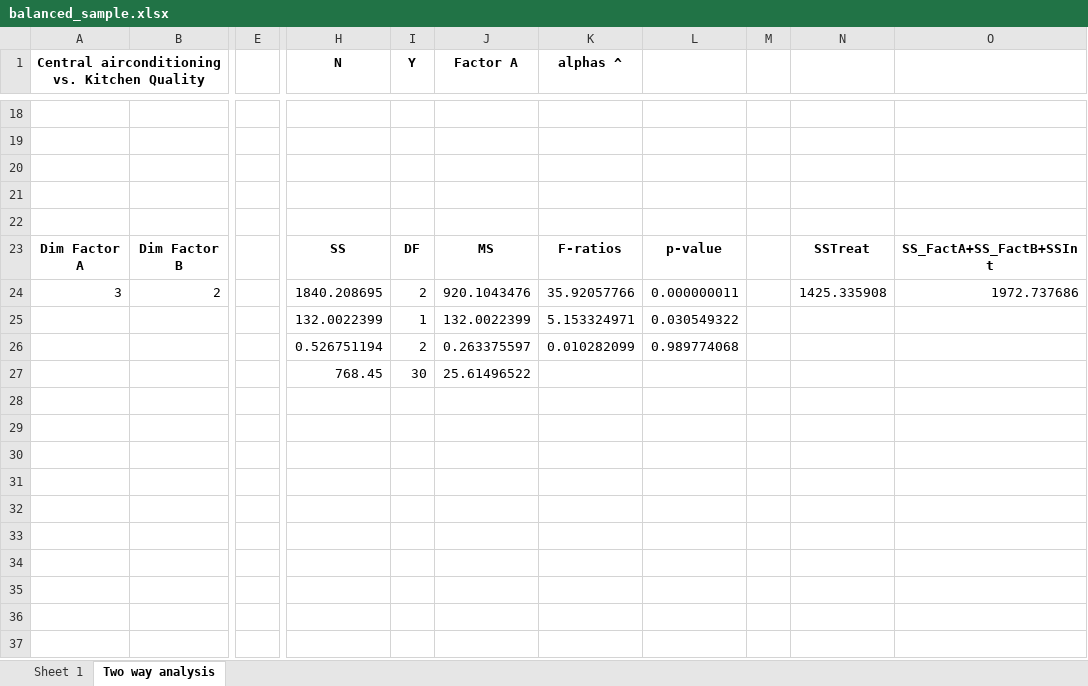
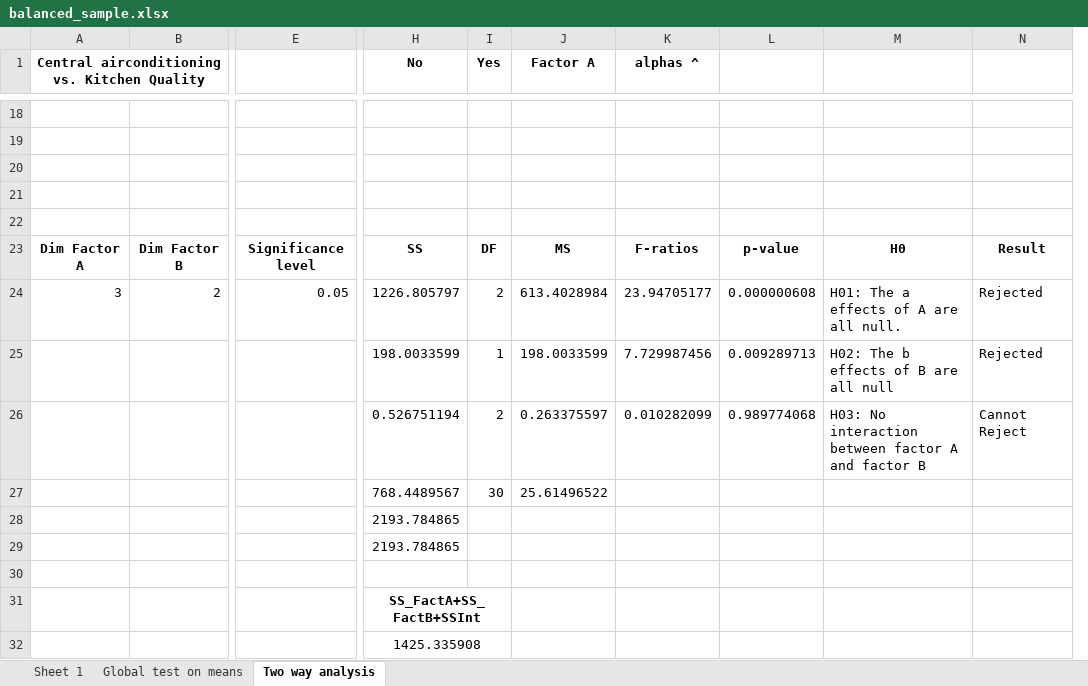
Before and after one commit to PolParraa/Regression_ANOVA_Project, an Excel workbook: problem_1/Problem 1 to delivery-20240322/balanced_sample.xlsx, sheet Two way analysis, drawn as a sheet; only a part is shown, gaps mark what is left out; values as stored, in another font and other column widths than the file's, no borders; charts and pictures and conditional formats not drawn; removed rows and columns are numbered as before the commit, all else as after; rows hold the shown columns only; the diff covers the shown part only; the diff names each change by its address in the sheet, - before the commit and + after, or states it on an @@ line.

Commit message:
Fixed two-way analysis and added global test on means

```diff
--- a/problem_1/Problem 1 to delivery-20240322/balanced_sample.xlsx (sheet Two way analysis)
+++ b/problem_1/Problem 1 to delivery-20240322/balanced_sample.xlsx (sheet Two way analysis)
+sheet tab: Global test on means
-column E, empty
+column E, rows 23-24: Significance level | 0.05
-column M, empty
-column N, rows 23-24: SSTreat | 1425.335908
-column O, rows 23-24: SS_FactA+SS_FactB+SSInt | 1972.737686
+column M, rows 23-24: H0 | H01: The a effects of A are all null.; row 26: H03: No interaction between factor A and factor B
+column N, rows 23-24: Result | Rejected; row 26: Cannot Reject
-H1: N
+H1: No
-I1: Y
+I1: Yes
-H24 (No): 1840.208695
+H24 (No): 1226.805797
-J24 (Factor A): 920.1043476
+J24 (Factor A): 613.4028984
-K24 (alphas ^): 35.92057766
+K24 (alphas ^): 23.94705177
-L24: 0.000000011
+L24: 0.000000608
-row 25:  |  |  | 132.0022399 | 1 | 132.0022399 | 5.153324971 | 0.030549322
+row 25:  |  |  | 198.0033599 | 1 | 198.0033599 | 7.729987456 | 0.009289713 | H02: The b effects of B are all null | Rejected
-H27 (No): 768.45
+H27 (No): 768.4489567
+row 28:  |  |  | 2193.784865
+row 29:  |  |  | 2193.784865
+row 30: (empty)
+row 31:  |  |  | SS_FactA+SS_FactB+SSInt
+row 32:  |  |  | 1425.335908
```
Also changed, not shown: 13 edited cells elsewhere in this sheet, formulas that keep their value, charts or pictures.
